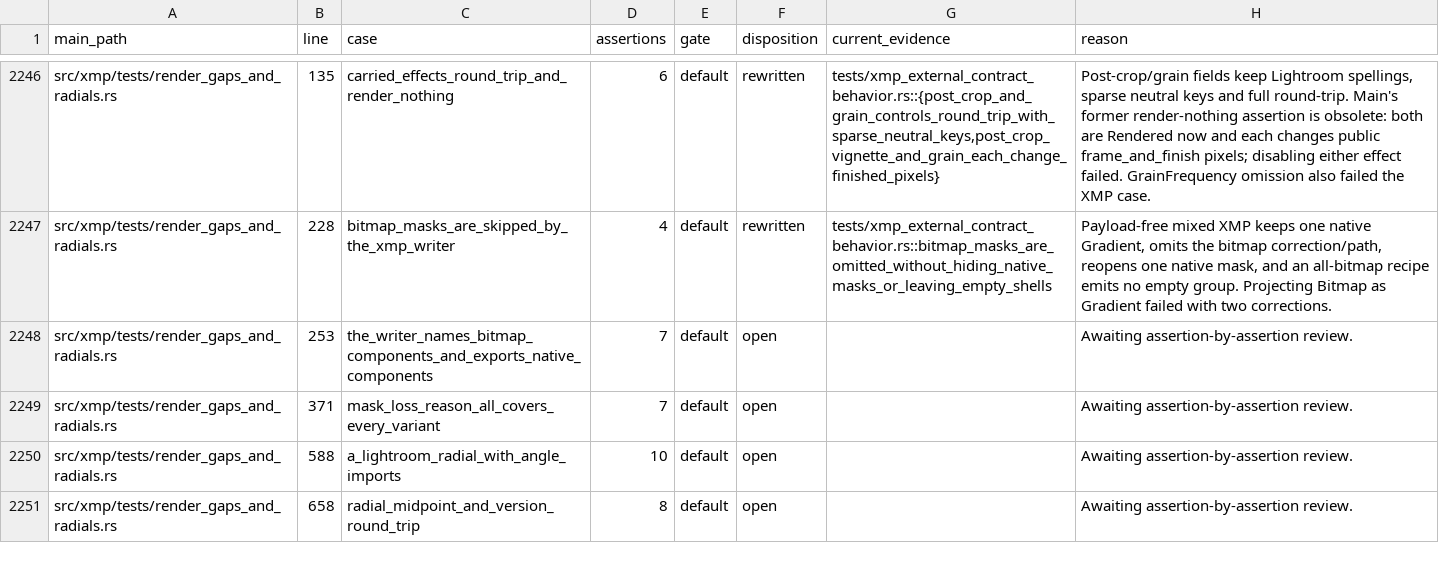
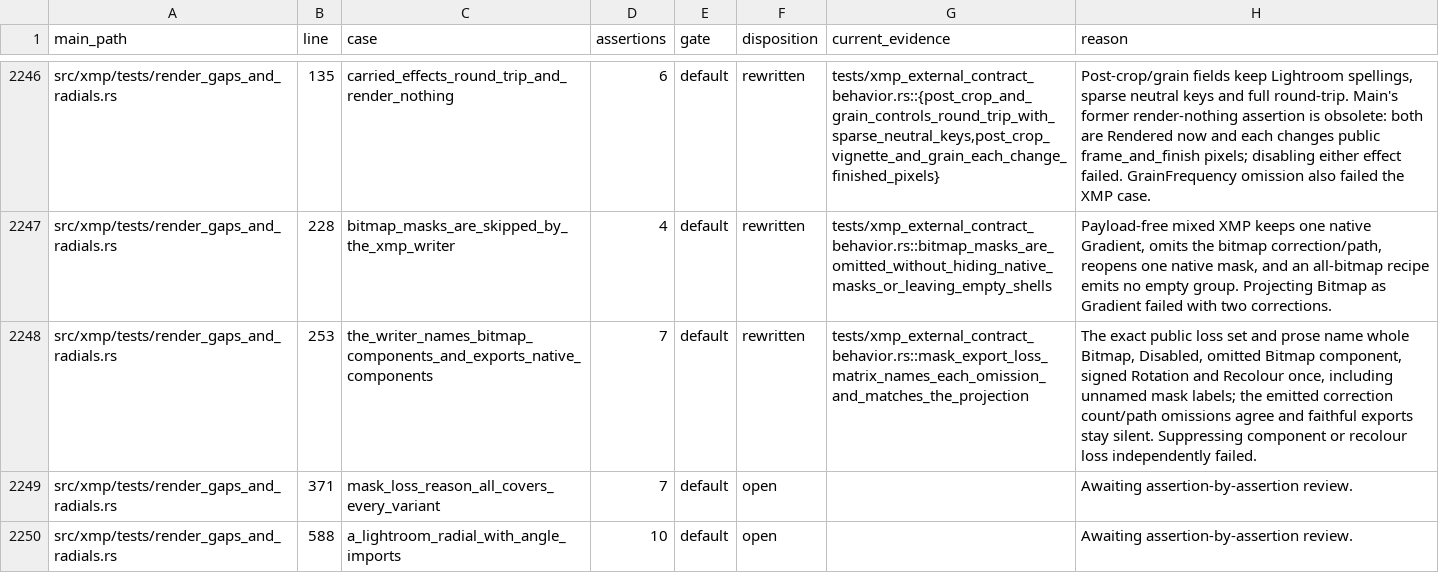
Before and after one commit to Leo-stone-dot/autoshade, a TSV file: docs/main_test_case_audit.tsv, drawn as a sheet; only a part is shown, gaps mark what is left out; the shorter side is filled out with more unchanged rows.

Commit message:
test(xmp): protect mask export loss matrix

```diff
--- a/docs/main_test_case_audit.tsv
+++ b/docs/main_test_case_audit.tsv
@@ -2247,3 +2247,3 @@ src/xmp/tests/render_gaps_and_radials.rs	135	carried_effects_round_trip_and_rend
 src/xmp/tests/render_gaps_and_radials.rs	228	bitmap_masks_are_skipped_by_the_xmp_writer	4	default	rewritten	tests/xmp_external_contract_behavior.rs::bitmap_masks_are_omitted_without_hiding_native_masks_or_leaving_empty_shells	Payload-free mixed XMP keeps one native Gradient, omits the bitmap correction/path, reopens one native mask, and an all-bitmap recipe emits no empty group. Projecting Bitmap as Gradient failed with two corrections.
-src/xmp/tests/render_gaps_and_radials.rs	253	the_writer_names_bitmap_components_and_exports_native_components	7	default	open		Awaiting assertion-by-assertion review.
+src/xmp/tests/render_gaps_and_radials.rs	253	the_writer_names_bitmap_components_and_exports_native_components	7	default	rewritten	tests/xmp_external_contract_behavior.rs::mask_export_loss_matrix_names_each_omission_and_matches_the_projection	The exact public loss set and prose name whole Bitmap, Disabled, omitted Bitmap component, signed Rotation and Recolour once, including unnamed mask labels; the emitted correction count/path omissions agree and faithful exports stay silent. Suppressing component or recolour loss independently failed.
 src/xmp/tests/render_gaps_and_radials.rs	371	mask_loss_reason_all_covers_every_variant	7	default	open		Awaiting assertion-by-assertion review.
```
Also changed, not shown: 2 other files.
